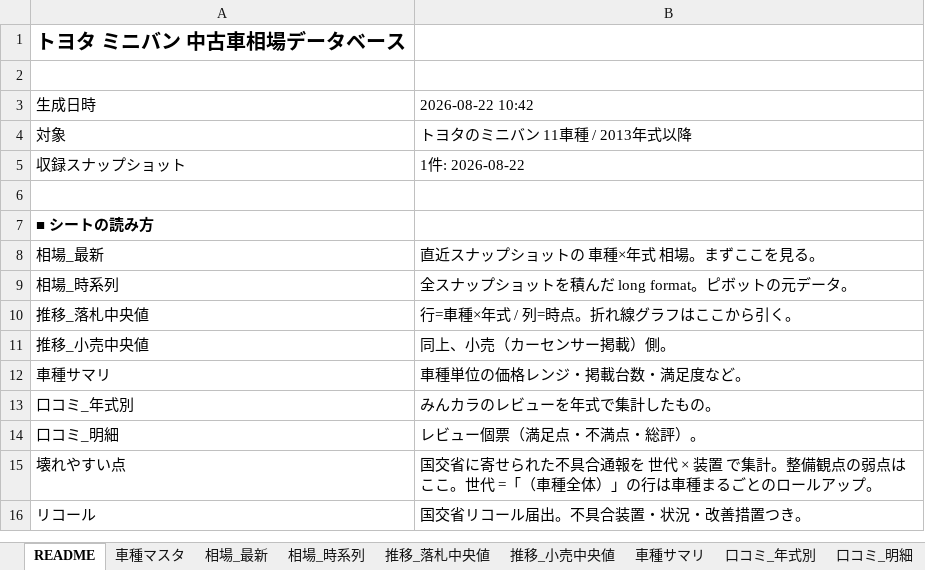
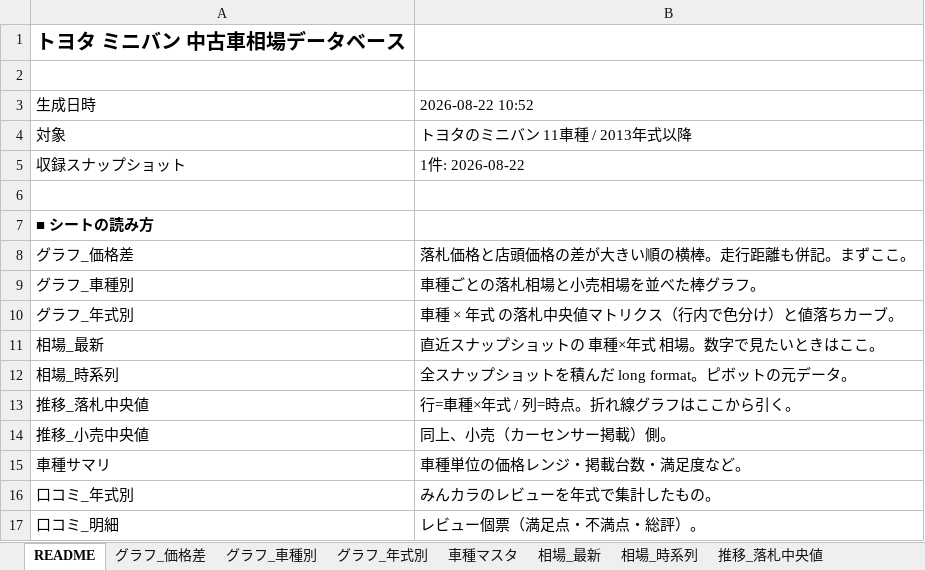
Before and after one commit to NyxFoundation/kakaku-ai, an Excel workbook: data/xlsx/toyota_minivan_souba.xlsx, sheet README, drawn as a sheet; only a part is shown; the shorter side is filled out with more unchanged rows; values as stored, in another font and other column widths than the file's, no borders; addresses are those after the commit; the diff names each change by its address in the sheet, - before the commit and + after, or states it on an @@ line.

```diff
--- a/data/xlsx/toyota_minivan_souba.xlsx (sheet README)
+++ b/data/xlsx/toyota_minivan_souba.xlsx (sheet README)
+sheet tab: グラフ_価格差
+sheet tab: グラフ_車種別
+sheet tab: グラフ_年式別
-B3: 2026-08-22 10:42
+B3: 2026-08-22 10:52
+row 8: グラフ_価格差 | 落札価格と店頭価格の差が大きい順の横棒。走行距離も併記。まずここ。
+row 9: グラフ_車種別 | 車種ごとの落札相場と小売相場を並べた棒グラフ。
+row 10: グラフ_年式別 | 車種 × 年式 の落札中央値マトリクス（行内で色分け）と値落ちカーブ。
-B11: 直近スナップショットの 車種×年式 相場。まずここを見る。
+B11: 直近スナップショットの 車種×年式 相場。数字で見たいときはここ。
```
Also changed, not shown: charts or pictures, 7 other files.
